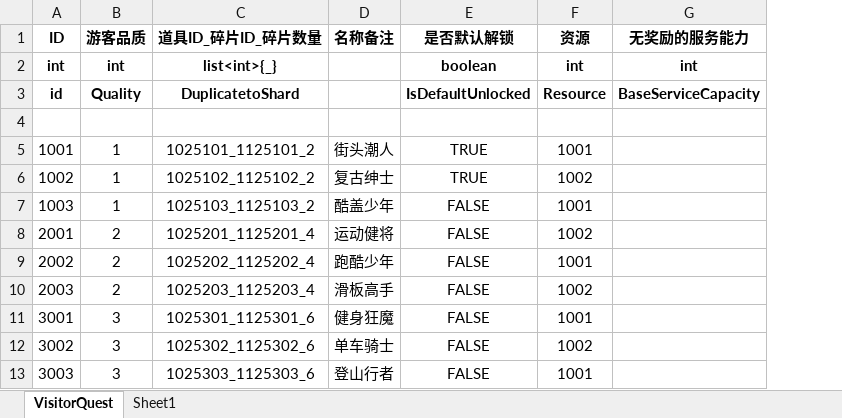
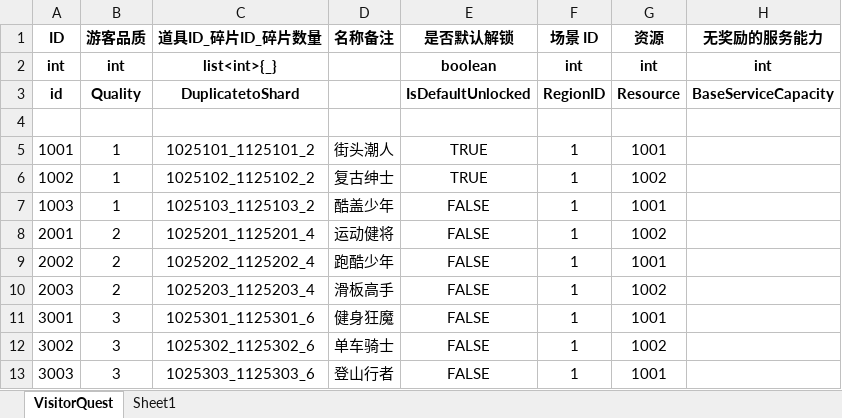
Before and after one commit to yanhailong/jjj_server, an Excel workbook: hall/resources/sample/VisitorQuest.xlsx, sheet VisitorQuest, drawn as a sheet; only a part is shown; values as stored, in another font and other column widths than the file's, no borders; the diff names each change by its address in the sheet, - before the commit and + after, or states it on an @@ line.

```diff
--- a/hall/resources/sample/VisitorQuest.xlsx (sheet VisitorQuest)
+++ b/hall/resources/sample/VisitorQuest.xlsx (sheet VisitorQuest)
+column F (场景 ID), rows 2-13: int | RegionID |  | 1 | 1 | 1 | 1 | 1 | 1 | 1 | 1 | 1
```
Also changed, not shown: formulas that keep their value, hall/resources/sample/task.xlsx, ploy/resources/sample/task.xlsx, 8 other files.
